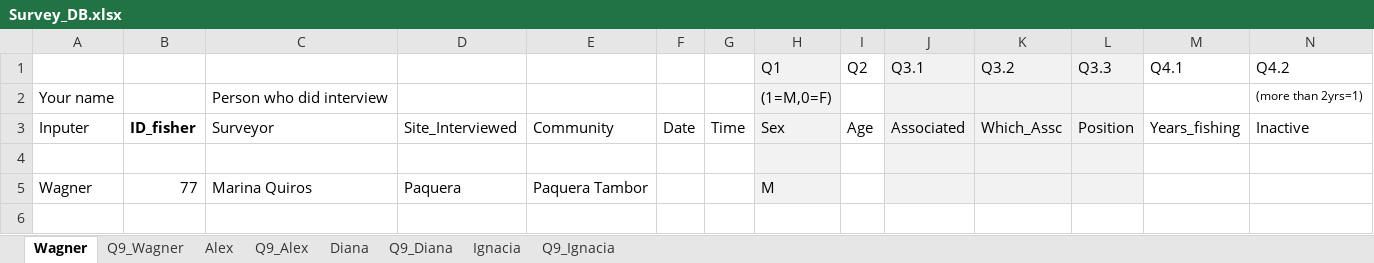
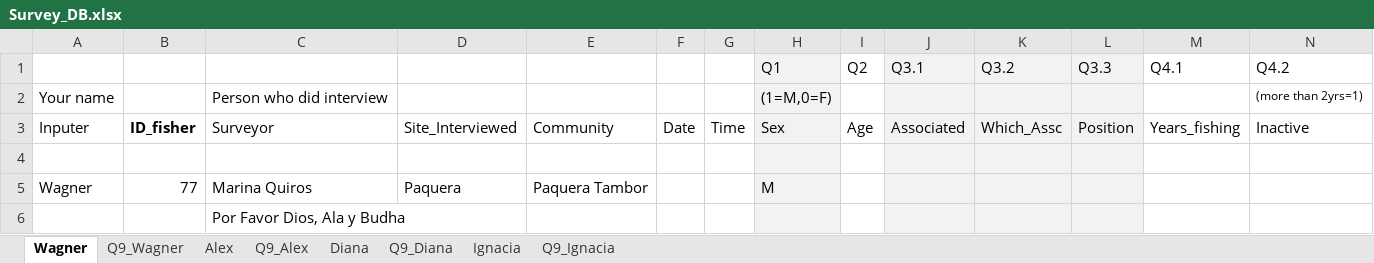
Before and after one commit to nicoyafisheries/nicoyafisheries.github.io, an Excel workbook: Survey_DB.xlsx, sheet Wagner, drawn as a sheet; only a part is shown; values as stored, in another font and other column widths than the file's, no borders; rows hold the shown columns only; the diff names each change by its address in the sheet, - before the commit and + after, or states it on an @@ line.

Commit message:
Please all.!! Update.

```diff
--- a/Survey_DB.xlsx (sheet Wagner)
+++ b/Survey_DB.xlsx (sheet Wagner)
+row 6:  |  | Por Favor Dios, Ala y Budha
```
